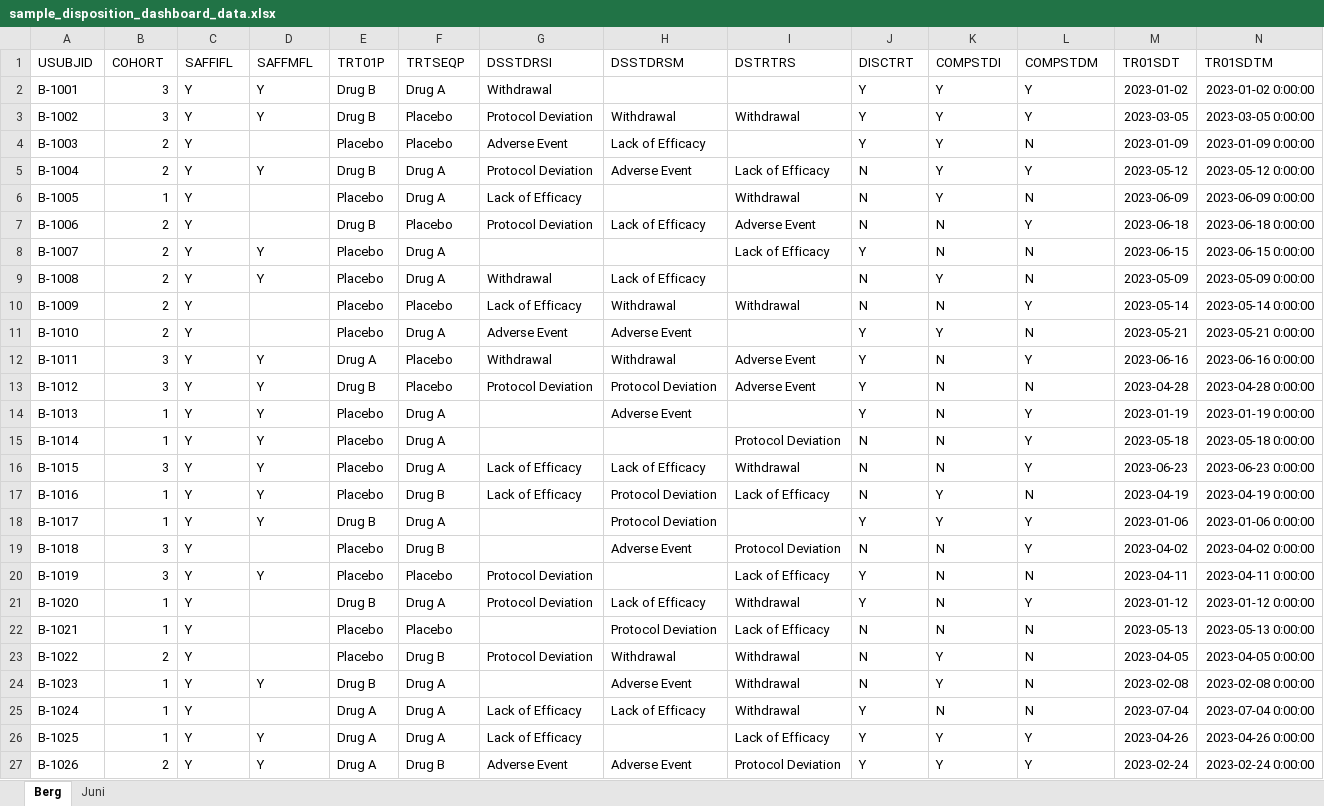
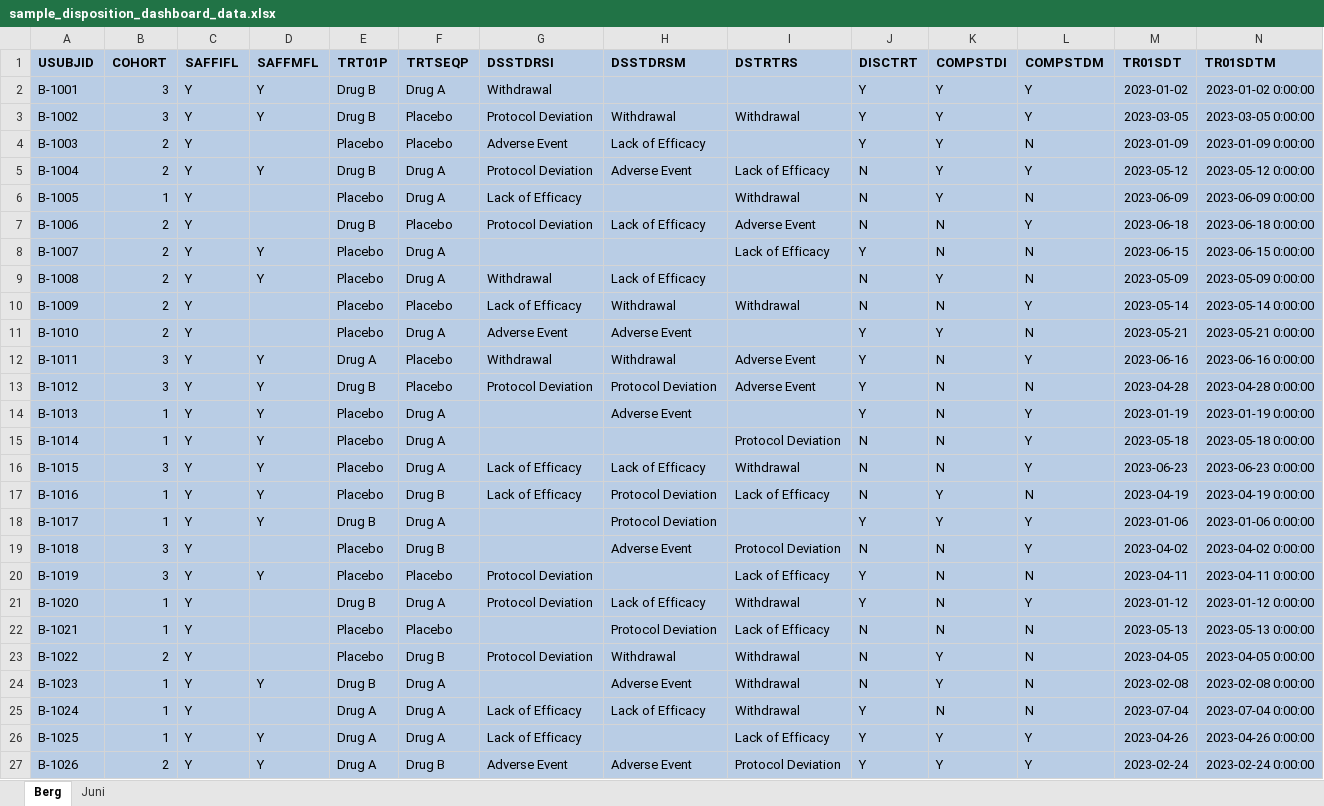
Before and after one commit to anoopsivadasan1/Disposition, an Excel workbook: sample_disposition_dashboard_data.xlsx, sheet Berg, drawn as a sheet; only a part is shown; values as stored, in another font and other column widths than the file's, no borders; the diff covers the shown part only; the diff names each change by its address in the sheet, - before the commit and + after, or states it on an @@ line.

```diff
--- a/sample_disposition_dashboard_data.xlsx (sheet Berg)
+++ b/sample_disposition_dashboard_data.xlsx (sheet Berg)
-A1:N27 fill: none
+A1:N27 fill: #B9CDE5
-A1:N1 bold: off
+A1:N1 bold: on
```
Also changed, not shown: cell formats elsewhere in this sheet, sheet Juni, 4 other files.
